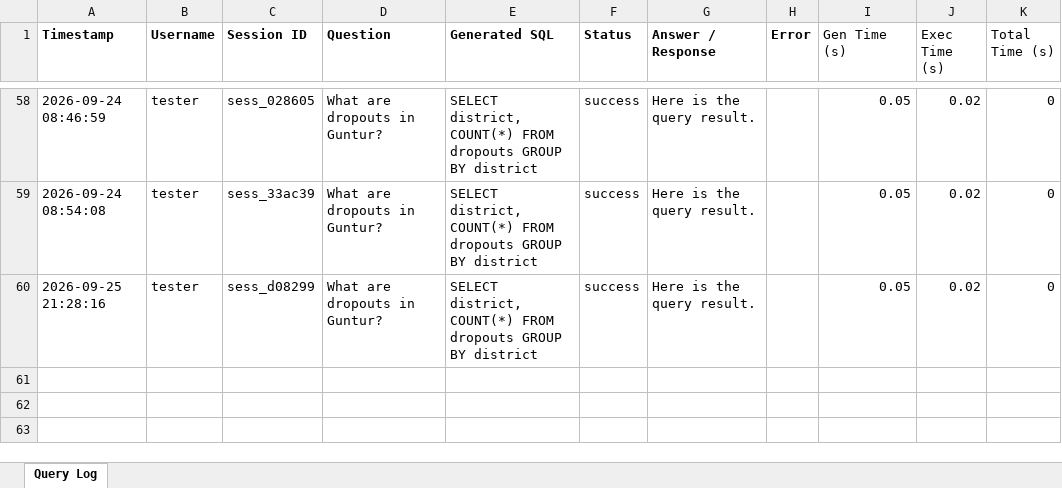
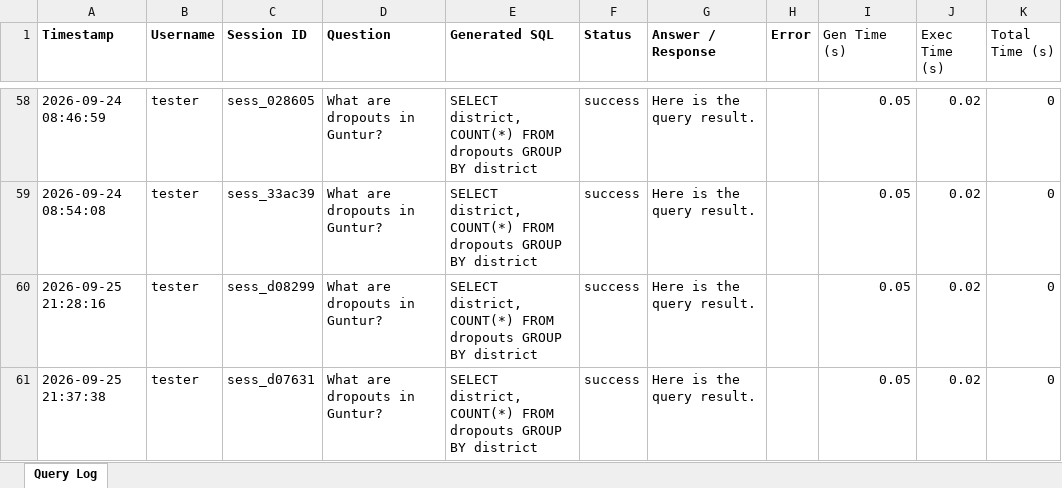
Before and after one commit to whoisprakhar44/Student_Dropout_v1.3.1, an Excel workbook: ap_citizen360_v1.5.2/database/query_log.xlsx, sheet Query Log, drawn as a sheet; only a part is shown, gaps mark what is left out; values as stored, in another font and other column widths than the file's, no borders; the diff names each change by its address in the sheet, - before the commit and + after, or states it on an @@ line.

```diff
--- a/ap_citizen360_v1.5.2/database/query_log.xlsx (sheet Query Log)
+++ b/ap_citizen360_v1.5.2/database/query_log.xlsx (sheet Query Log)
+row 61: 2026-09-25 21:37:38 | tester | sess_d07631 | What are dropouts in Guntur? | SELECT district, COUNT(*) FROM dropouts GROUP BY district | success | Here is the query result. |  | 0.05 | 0.02 | 0
```
Also changed, not shown: 3 other files.
